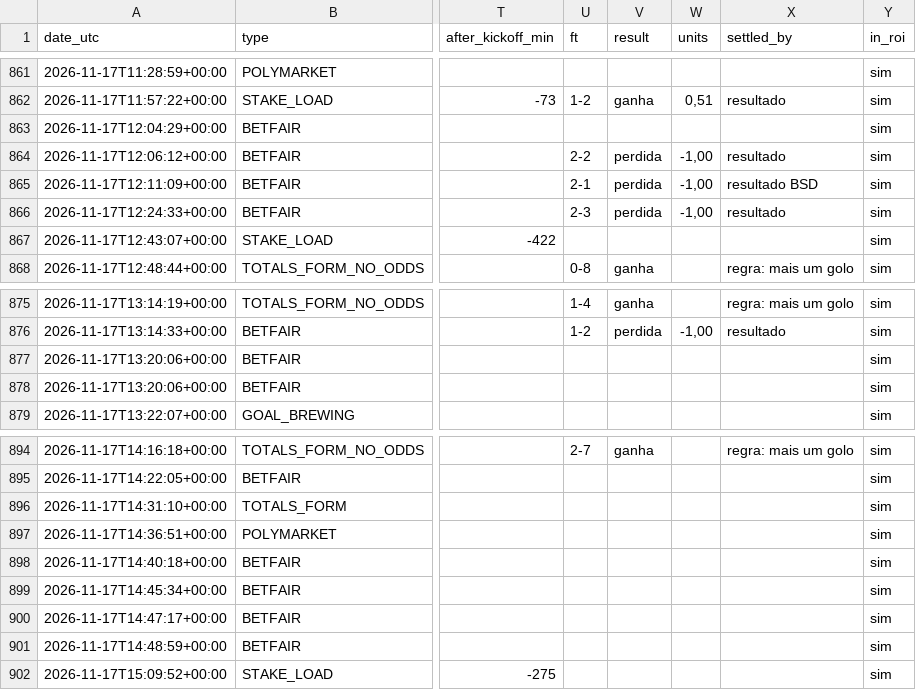
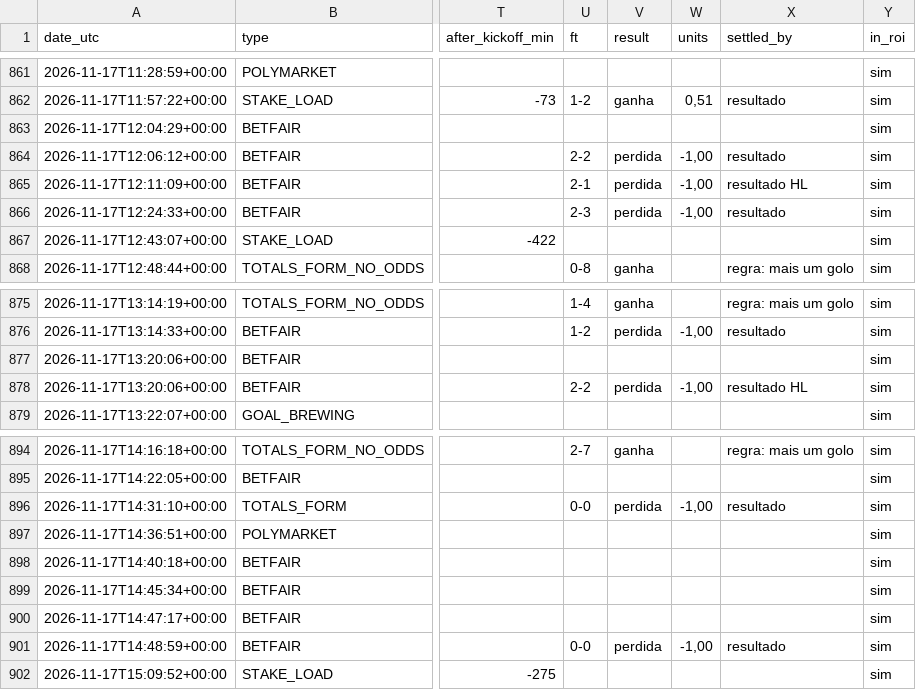
Before and after one commit to nunovinhas-creator/goal-roi, a CSV file: docs/bets.csv, drawn as a sheet; only a part is shown, gaps mark what is left out; the diff names each change by its address in the sheet, - before the commit and + after, or states it on an @@ line.

```diff
--- a/docs/bets.csv
+++ b/docs/bets.csv
-X865 (settled_by): resultado BSD
+X865 (settled_by): resultado HL
-U878 (ft): (empty)
+U878 (ft): 2-2
-V878 (result): (empty)
+V878 (result): perdida
-W878 (units): (empty)
+W878 (units): -1,00
-X878 (settled_by): (empty)
+X878 (settled_by): resultado HL
-U896 (ft): (empty)
+U896 (ft): 0-0
-V896 (result): (empty)
+V896 (result): perdida
-W896 (units): (empty)
+W896 (units): -1,00
-X896 (settled_by): (empty)
+X896 (settled_by): resultado
-U901 (ft): (empty)
+U901 (ft): 0-0
-V901 (result): (empty)
+V901 (result): perdida
-W901 (units): (empty)
+W901 (units): -1,00
-X901 (settled_by): (empty)
+X901 (settled_by): resultado
```
Also changed, not shown: 6 other files.
